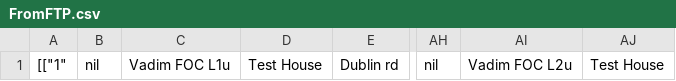
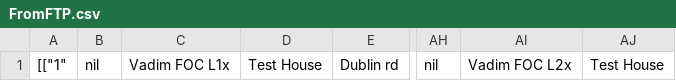
Before and after one commit to VadimZonder/showoff, a CSV file: FromFTP.csv, drawn as a sheet; only a part is shown, gaps mark what is left out; the diff names each change by its address in the sheet, - before the commit and + after, or states it on an @@ line.

Commit message:
heroku from ftp to csv basic works

```diff
--- a/FromFTP.csv
+++ b/FromFTP.csv
-C1: Vadim FOC L1u
+C1: Vadim FOC L1x
-AI1: Vadim FOC L2u
+AI1: Vadim FOC L2x
```
